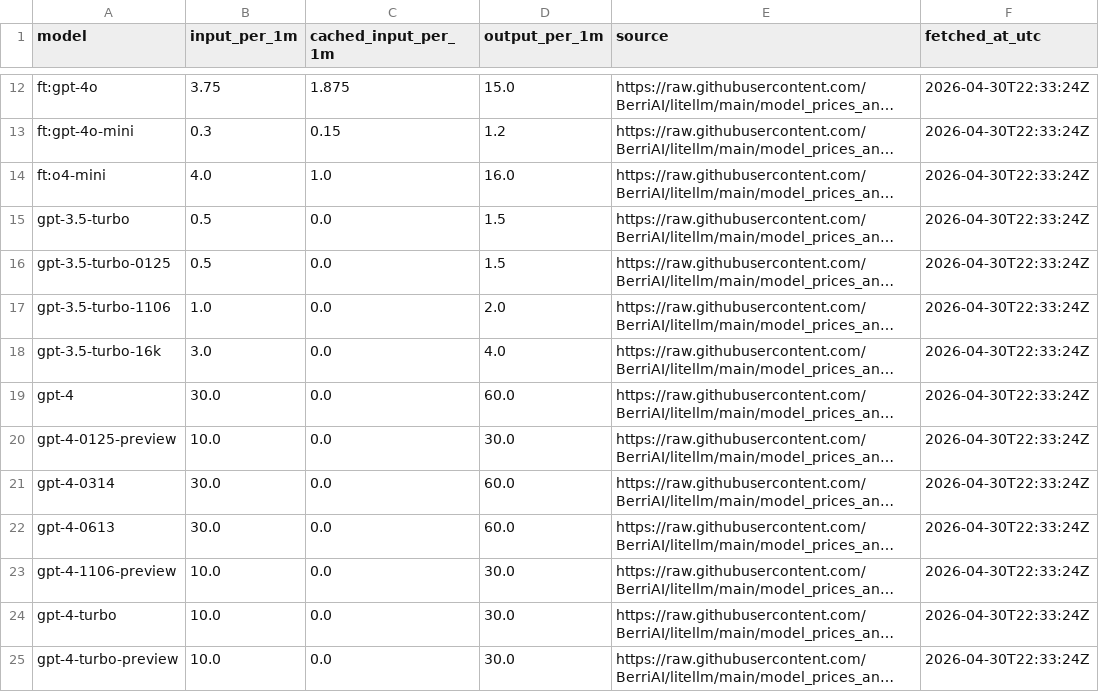
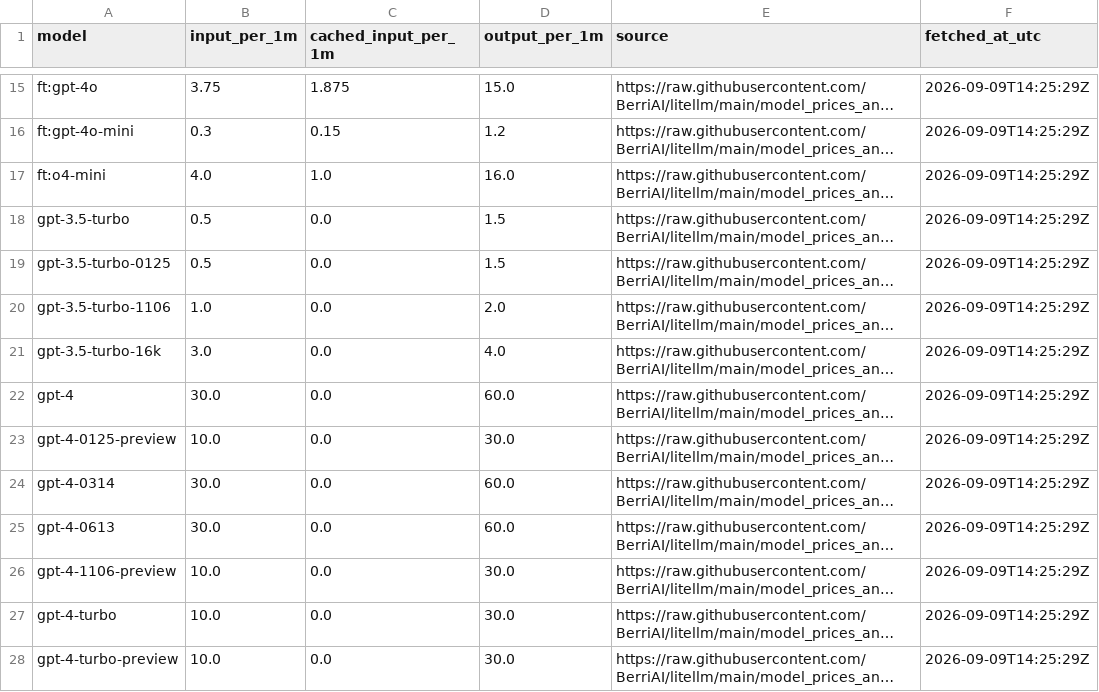
Before and after one commit to aadish98/fl.AI-gene-classification, a CSV file: Data/openai_pricing.csv, drawn as a sheet; only a part is shown, gaps mark what is left out; long unchanged cells end in …; addresses are those after the commit; the diff covers the shown part only; the diff names each change by its address in the sheet, - before the commit and + after, or states it on an @@ line.

```diff
--- a/Data/openai_pricing.csv
+++ b/Data/openai_pricing.csv
-F15:F28 (fetched_at_utc): 2026-04-30T22:33:24Z
+F15:F28 (fetched_at_utc): 2026-09-09T14:25:29Z
```
Also changed, not shown: 14 added rows and 55 edited cells elsewhere in this file, 4 other files.
